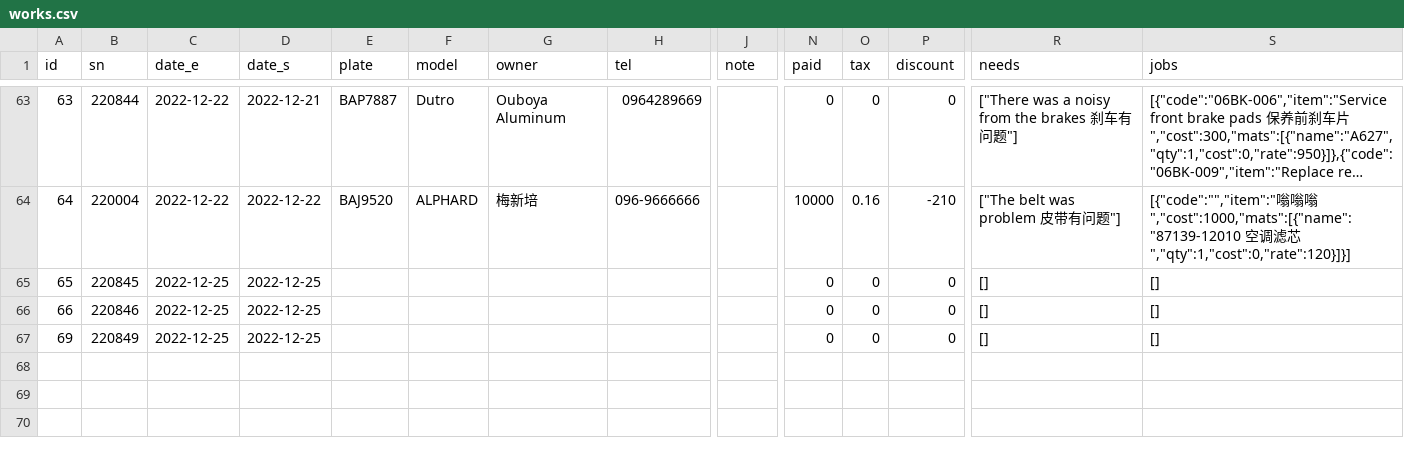
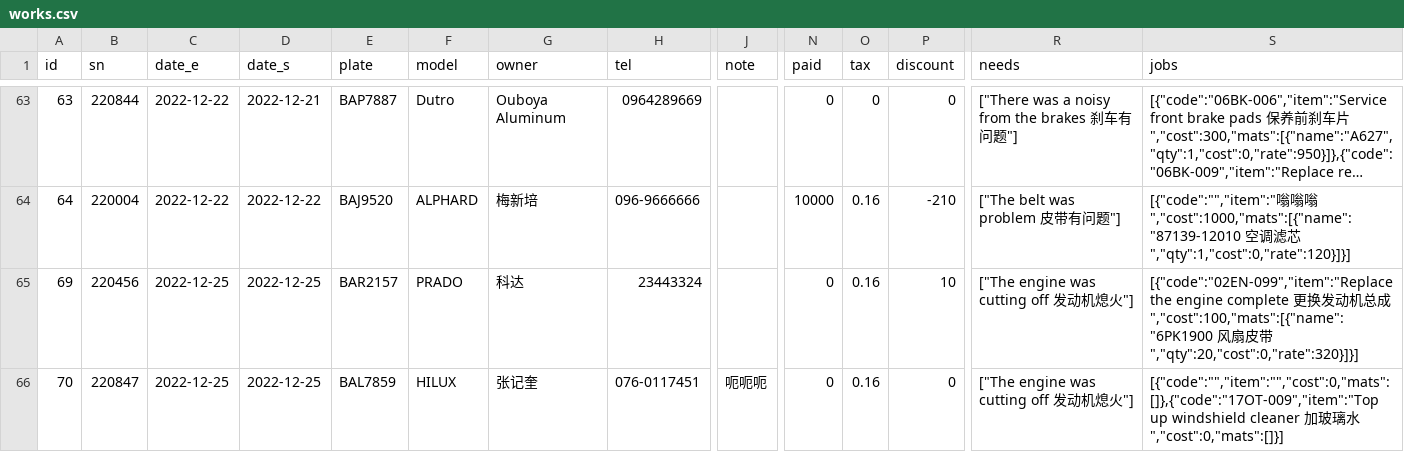
Before and after one commit to max-renjintao/erb-test, a CSV file: data/works.csv, drawn as a sheet; only a part is shown, gaps mark what is left out; long unchanged cells end in …; removed rows and columns are numbered as before the commit, all else as after; rows hold the shown columns only; the diff names each change by its address in the sheet, - before the commit and + after, or states it on an @@ line.

```diff
--- a/data/works.csv
+++ b/data/works.csv
-row 65: 65 | 220845 | 2022-12-25 | 2022-12-25 |  |  |  |  |  | 0 | 0 | 0 | [] | []
-row 66: 66 | 220846 | 2022-12-25 | 2022-12-25 |  |  |  |  |  | 0 | 0 | 0 | [] | []
+row 65: 69 | 220456 | 2022-12-25 | 2022-12-25 | BAR2157 | PRADO | 科达 | 23443324 |  | 0 | 0.16 | 10 | ["The engine was cutting off 发动机熄火"] | [{"code":"02EN-099","item":"Replace the engine complete 更换发动机总成","cost":100,"mats":[{"name":"6PK1900 风扇皮带","qty":20,"cost":0,"rate":320}]}]
@@ column A (id) renumbered from row 66 down @@
-B66 (sn): 220849
+B66 (sn): 220847
-E66 (plate): (empty)
+E66 (plate): BAL7859
-F66 (model): (empty)
+F66 (model): HILUX
-G66 (owner): (empty)
+G66 (owner): 张记奎
-H66 (tel): (empty)
+H66 (tel): 076-0117451
-J66 (note): (empty)
+J66 (note): 呃呃呃
-O66 (tax): 0
+O66 (tax): 0.16
-R66 (needs): []
+R66 (needs): ["The engine was cutting off 发动机熄火"]
-S66 (jobs): []
+S66 (jobs): [{"code":"","item":"","cost":0,"mats":[]},{"code":"17OT-009","item":"Top up windshield cleaner 加玻璃水","cost":0,"mats":[]}]
```
Also changed, not shown: 32 other files.
